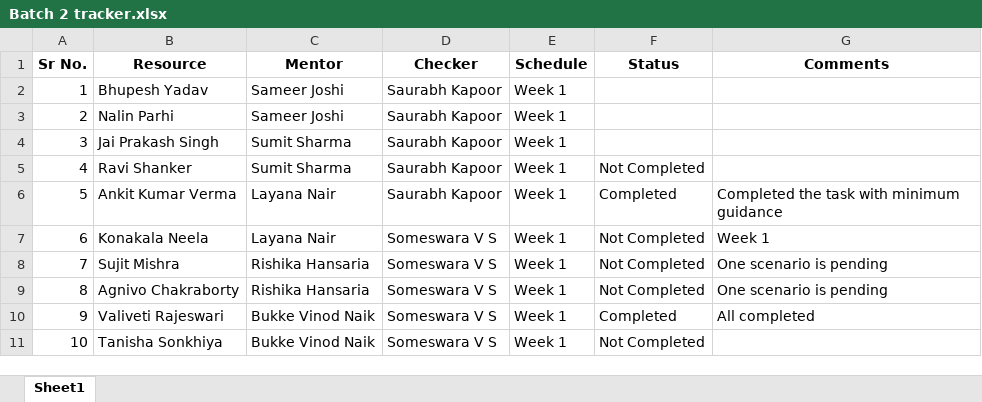
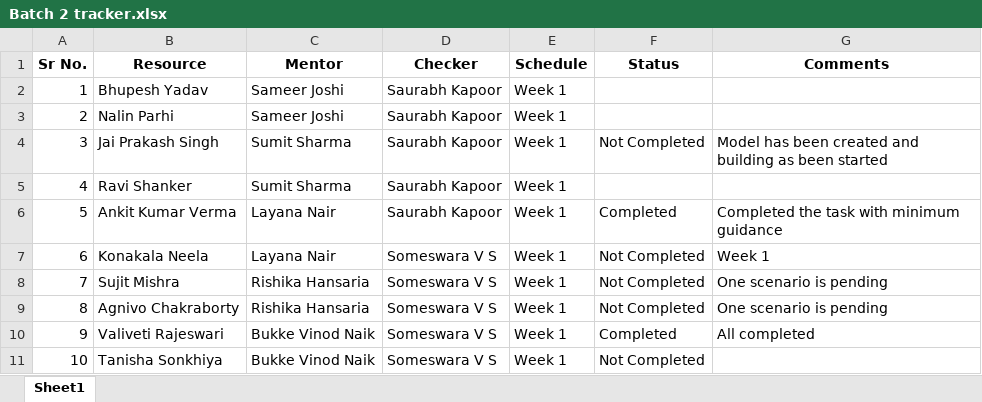
Before and after one commit to ankitverma4503/Batch2-Status, an Excel workbook: Batch 2 tracker.xlsx, sheet Sheet1, drawn as a sheet; only a part is shown; values as stored, in another font and other column widths than the file's, no borders; the diff names each change by its address in the sheet, - before the commit and + after, or states it on an @@ line.

Commit message:
Update tracker data

```diff
--- a/Batch 2 tracker.xlsx (sheet Sheet1)
+++ b/Batch 2 tracker.xlsx (sheet Sheet1)
-F4 (Status): (empty)
+F4 (Status): Not Completed
-G4 (Comments): (empty)
+G4 (Comments): Model has been created and building as been started
-F5 (Status): Not Completed
+F5 (Status): (empty)
```
